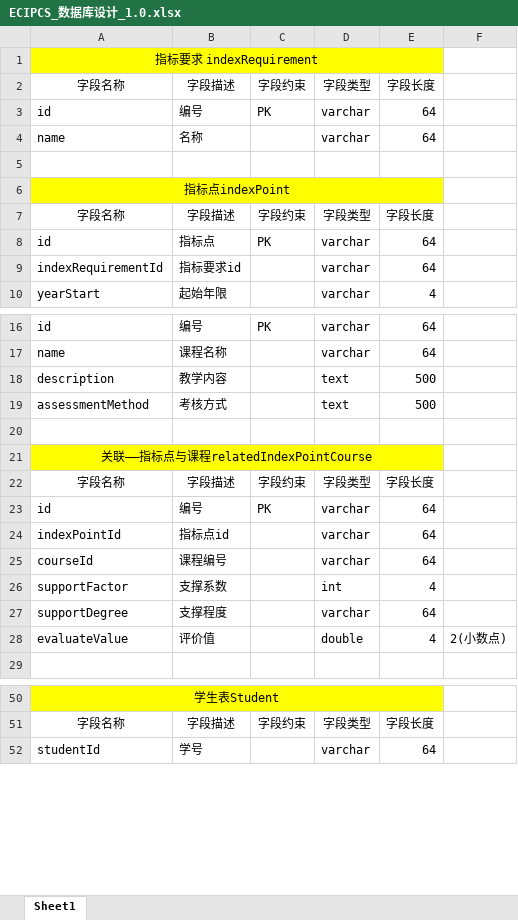
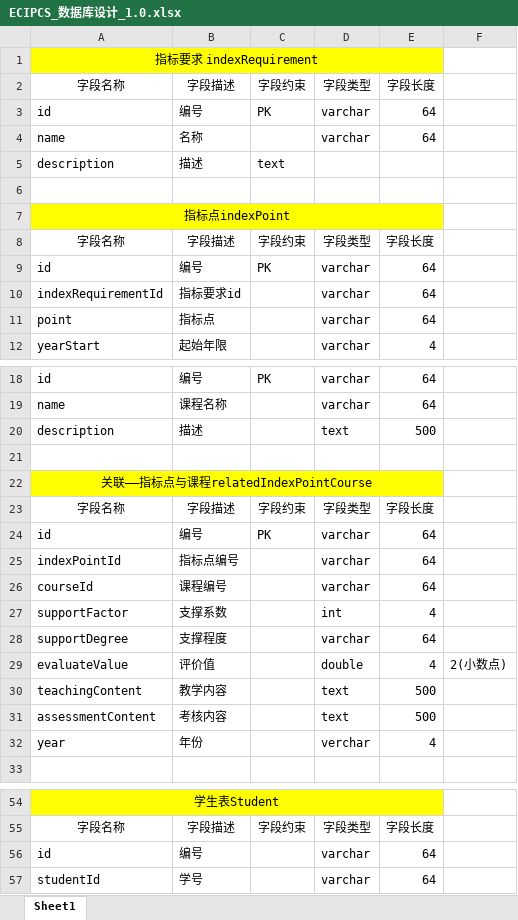
Before and after one commit to yanwenzhe/ECIPCSweb, an Excel workbook: docs/技术类-2/ECIPCS_数据库设计_1.0.xlsx, sheet Sheet1, drawn as a sheet; only a part is shown, gaps mark what is left out; values as stored, in another font and other column widths than the file's, no borders; removed rows and columns are numbered as before the commit, all else as after; the diff covers the shown part only; the diff names each change by its address in the sheet, - before the commit and + after, or states it on an @@ line.

```diff
--- a/docs/技术类-2/ECIPCS_数据库设计_1.0.xlsx (sheet Sheet1)
+++ b/docs/技术类-2/ECIPCS_数据库设计_1.0.xlsx (sheet Sheet1)
+row 5: description | 描述 | text
-B9: 指标点
+B9: 编号
+row 11: point | 指标点 |  | varchar | 64
-B20: 教学内容
+B20: 描述
-row 19: assessmentMethod | 考核方式 |  | text | 500
-B25: 指标点id
+B25: 指标点编号
+row 30: teachingContent | 教学内容 |  | text | 500
+row 31: assessmentContent | 考核内容 |  | text | 500
+row 32: year | 年份 |  | verchar | 4
+row 56: id | 编号 |  | varchar | 64
```
Also changed, not shown: 1 added row and 3 edited cells elsewhere in this sheet, 7 other files.
